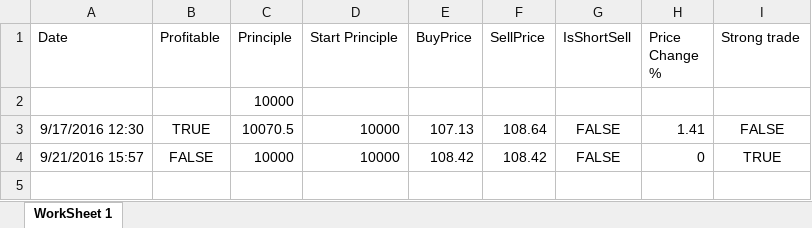
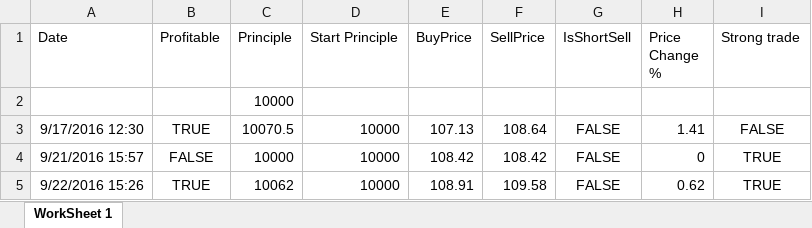
Before and after one commit to adnangumus/StockPredictor, an Excel workbook: StockPredictor/bin/Debug/Packages/Data/Trades/CELG/CELGRandomTrade.xlsx, sheet WorkSheet 1, drawn as a sheet; values as stored, in another font and other column widths than the file's, no borders; the diff names each change by its address in the sheet, - before the commit and + after, or states it on an @@ line.

```diff
--- a/StockPredictor/bin/Debug/Packages/Data/Trades/CELG/CELGRandomTrade.xlsx (sheet WorkSheet 1)
+++ b/StockPredictor/bin/Debug/Packages/Data/Trades/CELG/CELGRandomTrade.xlsx (sheet WorkSheet 1)
+row 5: 9/22/2016 15:26 | TRUE | 10062 | 10000 | 108.91 | 109.58 | FALSE | 0.62 | TRUE
```
Also changed, not shown: StockPredictor/bin/Debug/Packages/Data/Trades/BIIB/BIIBBagTrade.xlsx, StockPredictor/bin/Debug/Packages/Data/Trades/BIIB/BIIBNounTrade.xlsx, 29 other files.
